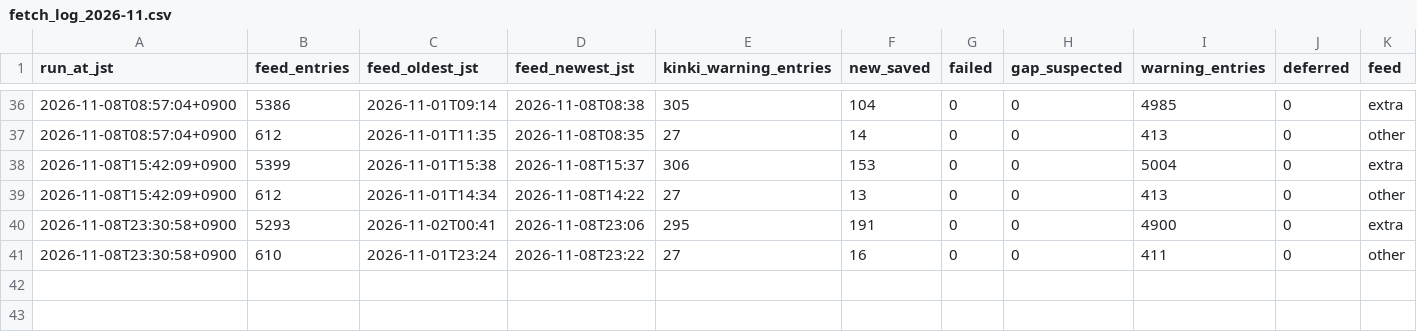
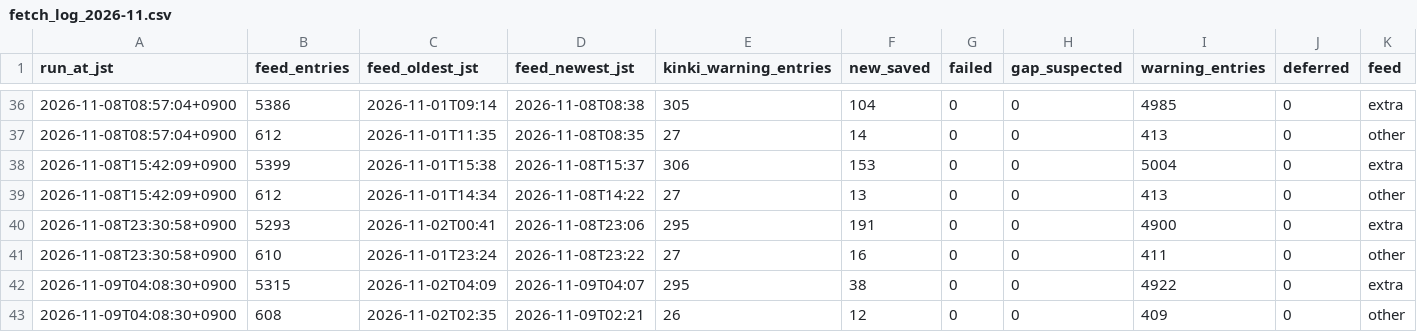
Before and after one commit to nanocurry/kinki-opendata, a CSV file: data/warning_xml/fetch_log_2026-11.csv, drawn as a sheet; only a part is shown, gaps mark what is left out; the diff names each change by its address in the sheet, - before the commit and + after, or states it on an @@ line.

```diff
--- a/data/warning_xml/fetch_log_2026-11.csv
+++ b/data/warning_xml/fetch_log_2026-11.csv
+row 42: 2026-11-09T04:08:30+0900 | 5315 | 2026-11-02T04:09 | 2026-11-09T04:07 | 295 | 38 | 0 | 0 | 4922 | 0 | extra
+row 43: 2026-11-09T04:08:30+0900 | 608 | 2026-11-02T02:35 | 2026-11-09T02:21 | 26 | 12 | 0 | 0 | 409 | 0 | other
```
Also changed, not shown: 50 other files.
